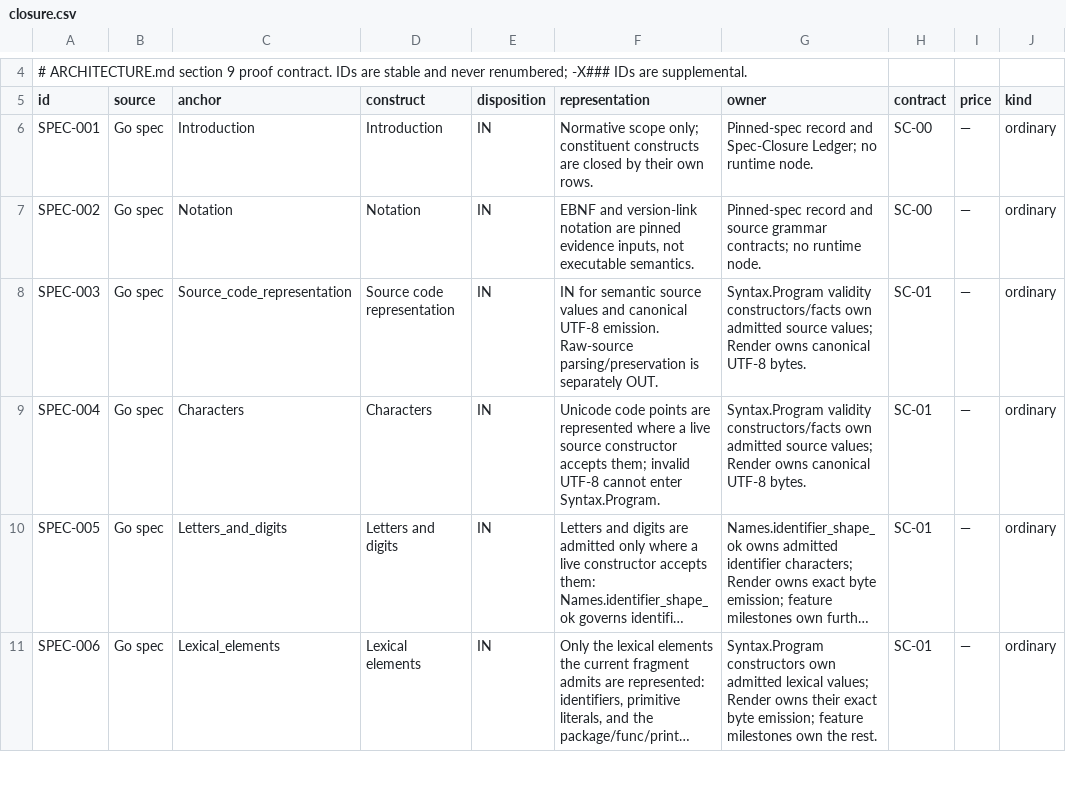
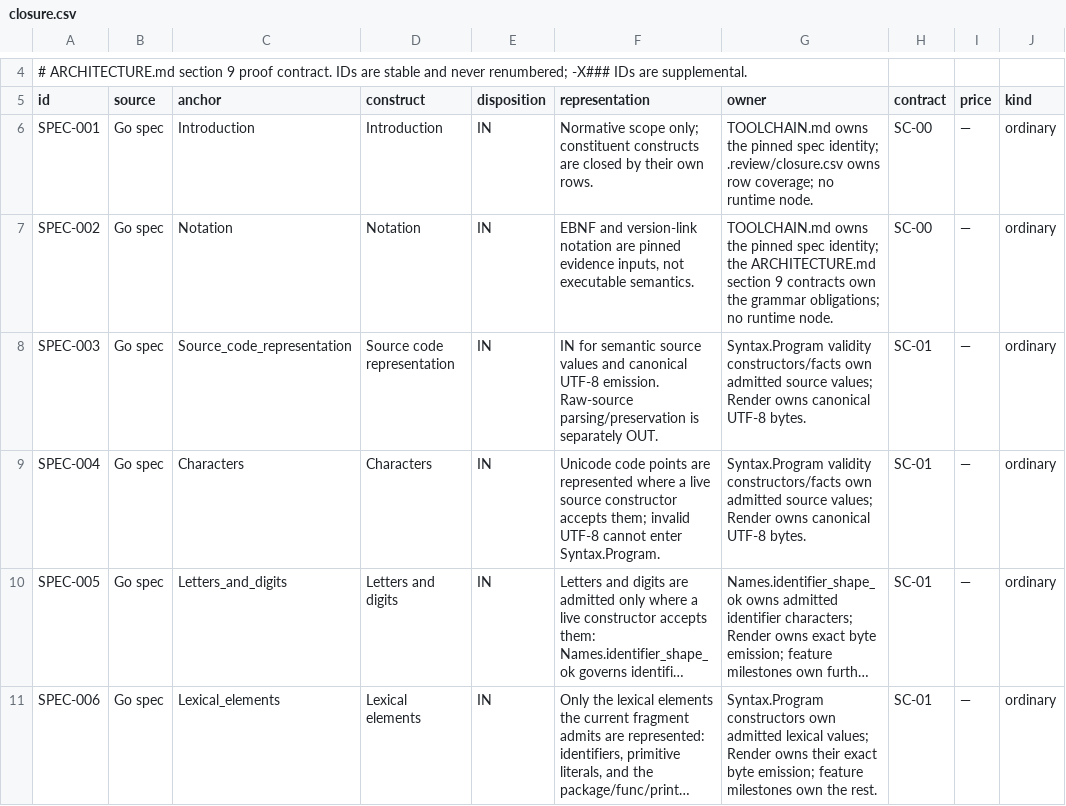
Before and after one commit to rhencke/fido, a CSV file: .review/closure.csv, drawn as a sheet; only a part is shown, gaps mark what is left out; long unchanged cells end in …; the diff names each change by its address in the sheet, - before the commit and + after, or states it on an @@ line.

```diff
--- a/.review/closure.csv
+++ b/.review/closure.csv
-G6 (owner): Pinned-spec record and Spec-Closure Ledger; no runtime…
+G6 (owner): TOOLCHAIN.md owns the pinned spec identity; .review/closure.csv owns row coverage; no runtime…
-G7 (owner): Pinned-spec record and source grammar contracts; no runtime…
+G7 (owner): TOOLCHAIN.md owns the pinned spec identity; the ARCHITECTURE.md section 9 contracts own the grammar obligations; no runtime…
```
Also changed, not shown: .review/latitude.tsv, 3 other files.
